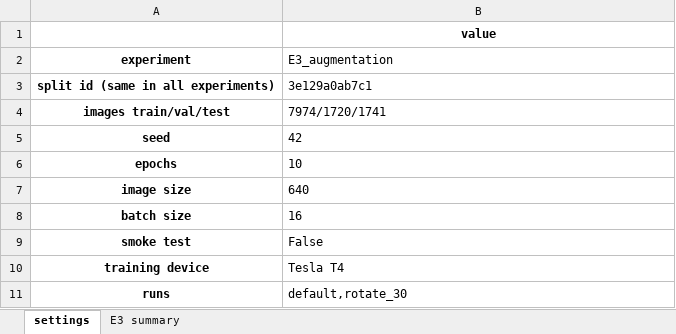
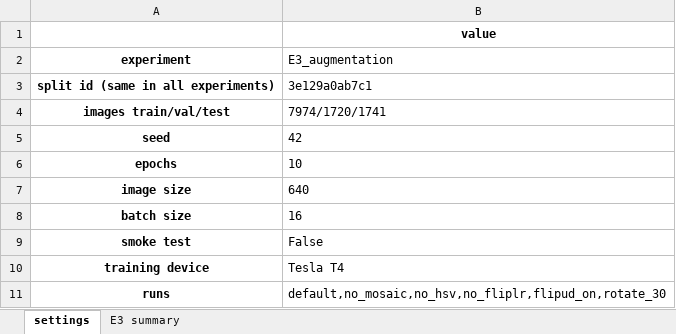
Before and after one commit to asaeyl/rdd-roadscan, an Excel workbook: experiments/E3_augmentation/results/results.xlsx, sheet settings, drawn as a sheet; values as stored, in another font and other column widths than the file's, no borders; the diff names each change by its address in the sheet, - before the commit and + after, or states it on an @@ line.

```diff
--- a/experiments/E3_augmentation/results/results.xlsx (sheet settings)
+++ b/experiments/E3_augmentation/results/results.xlsx (sheet settings)
-B11 (E3_augmentation): default,rotate_30
+B11 (E3_augmentation): default,no_mosaic,no_hsv,no_fliplr,flipud_on,rotate_30
```
Also changed, not shown: sheet E3 summary, 2 other files.
